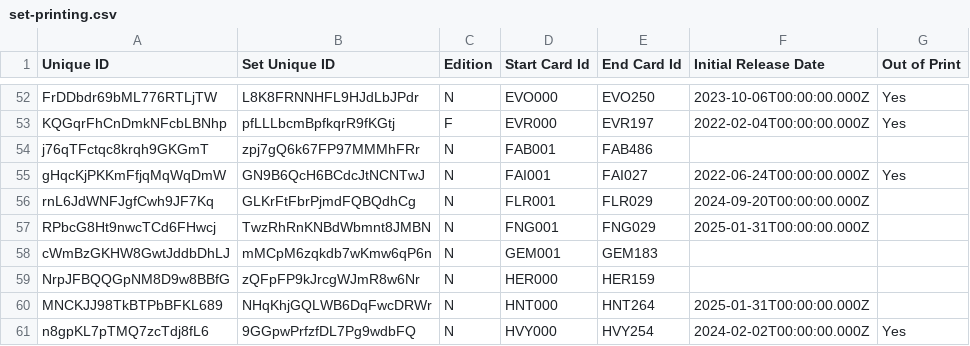
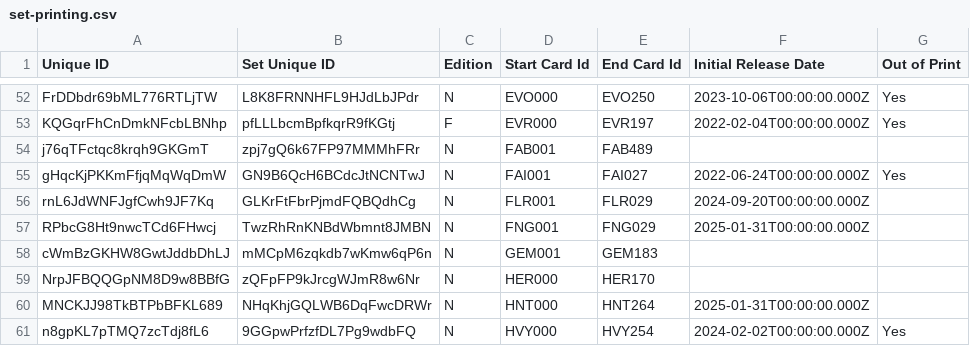
Before and after one commit to oliger/flesh-and-blood-cards, a CSV file: csvs/english/set-printing.csv, drawn as a sheet; only a part is shown, gaps mark what is left out; the diff covers the shown part only; the diff names each change by its address in the sheet, - before the commit and + after, or states it on an @@ line.

```diff
--- a/csvs/english/set-printing.csv
+++ b/csvs/english/set-printing.csv
-E54 (End Card Id): FAB486
+E54 (End Card Id): FAB489
-E59 (End Card Id): HER159
+E59 (End Card Id): HER170
```
Also changed, not shown: 6 added rows and 6 edited cells elsewhere in this file, csvs/english/banned-cc.csv, csvs/english/banned-silver-age.csv, 8 other files.
